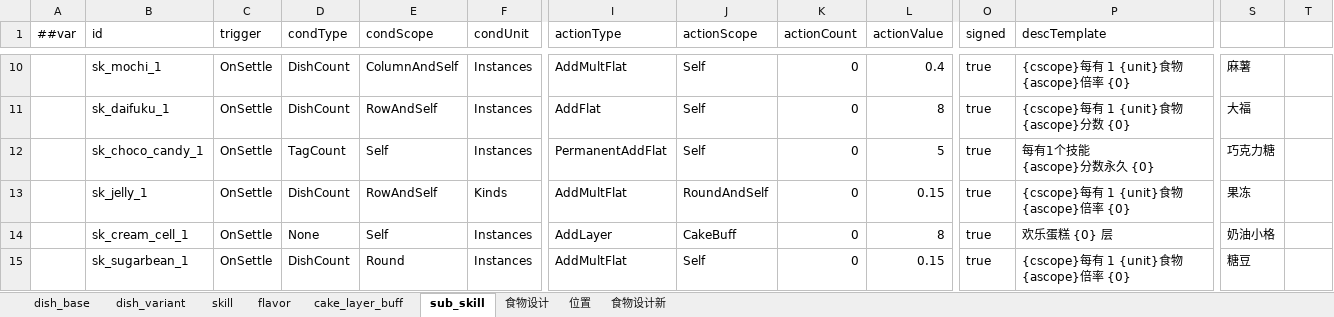
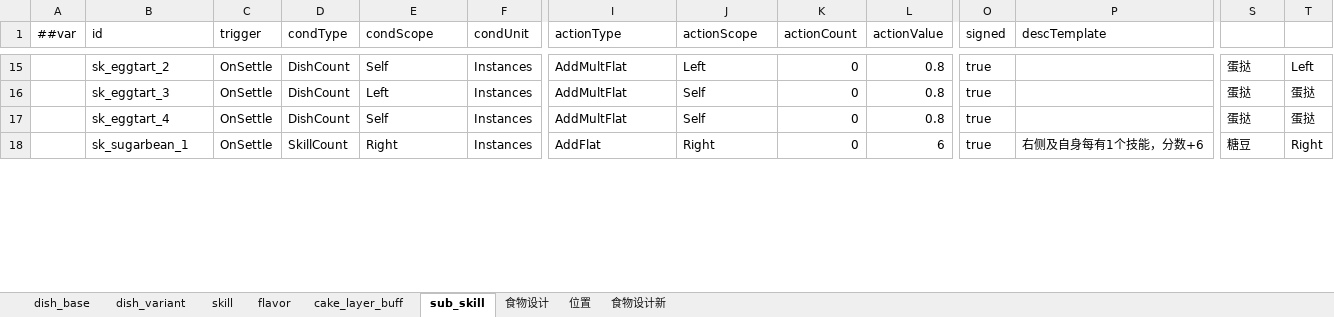
Before and after one commit to 2563495284/gourmetproject, an Excel workbook: GourmetProject/GameConfig/Datas/dish.xlsx, sheet sub_skill, drawn as a sheet; only a part is shown, gaps mark what is left out; values as stored, in another font and other column widths than the file's, no cell formats; removed rows and columns are numbered as before the commit, all else as after; rows hold the shown columns only; ↵ is a line break in a cell; the diff covers the shown part only; the diff names each change by its address in the sheet, - before the commit and + after, or states it on an @@ line.

```diff
--- a/GourmetProject/GameConfig/Datas/dish.xlsx (sheet sub_skill)
+++ b/GourmetProject/GameConfig/Datas/dish.xlsx (sheet sub_skill)
-B15 (id): sk_mochi_1
+B15 (id): sk_eggtart_2
-E15 (condScope): ColumnAndSelf
+E15 (condScope): Self
-J15 (actionScope): Self
+J15 (actionScope): Left
-L15 (actionValue): 0.4
+L15 (actionValue): 0.8
-P15 (descTemplate): {cscope}每有 1 {unit}食物 ↵ {ascope}倍率 {0}
+P15 (descTemplate): (empty)
-S15: 麻薯
+S15: 蛋挞
-T15: (empty)
+T15: Left
-B16 (id): sk_daifuku_1
+B16 (id): sk_eggtart_3
-E16 (condScope): RowAndSelf
+E16 (condScope): Left
-I16 (actionType): AddFlat
+I16 (actionType): AddMultFlat
-L16 (actionValue): 8
+L16 (actionValue): 0.8
-P16 (descTemplate): {cscope}每有 1 {unit}食物 ↵ {ascope}分数 {0}
+P16 (descTemplate): (empty)
-S16: 大福
+S16: 蛋挞
-T16:T17: (empty)
+T16:T17: 蛋挞
-B17 (id): sk_choco_candy_1
+B17 (id): sk_eggtart_4
-D17 (condType): TagCount
+D17 (condType): DishCount
-I17 (actionType): PermanentAddFlat
+I17 (actionType): AddMultFlat
-L17 (actionValue): 5
+L17 (actionValue): 0.8
-P17 (descTemplate): 每有1个技能 ↵ {ascope}分数永久 {0}
+P17 (descTemplate): (empty)
-S17: 巧克力糖
+S17: 蛋挞
-row 13:  | sk_jelly_1 | OnSettle | DishCount | RowAndSelf | Kinds | AddMultFlat | RoundAndSelf | 0 | 0.15 | true | {cscope}每有 1 {unit}食物 ↵ {ascope}倍率 {0} | 果冻
-row 14:  | sk_cream_cell_1 | OnSettle | None | Self | Instances | AddLayer | CakeBuff | 0 | 8 | true | 欢乐蛋糕 {0} 层 | 奶油小格
-D18 (condType): DishCount
+D18 (condType): SkillCount
-E18 (condScope): Round
+E18 (condScope): Right
-I18 (actionType): AddMultFlat
+I18 (actionType): AddFlat
-J18 (actionScope): Self
+J18 (actionScope): Right
-L18 (actionValue): 0.15
+L18 (actionValue): 6
-P18 (descTemplate): {cscope}每有 1 {unit}食物 ↵ {ascope}倍率 {0}
+P18 (descTemplate): 右侧及自身每有1个技能，分数+6
-T18: (empty)
+T18: Right
```
Also changed, not shown: 34 added rows, 38 removed rows and 242 edited cells elsewhere in this sheet, sheet dish_variant, sheet dish_base, sheet skill, cell formats, formulas that keep their value, hidden cells, 12 other files.
